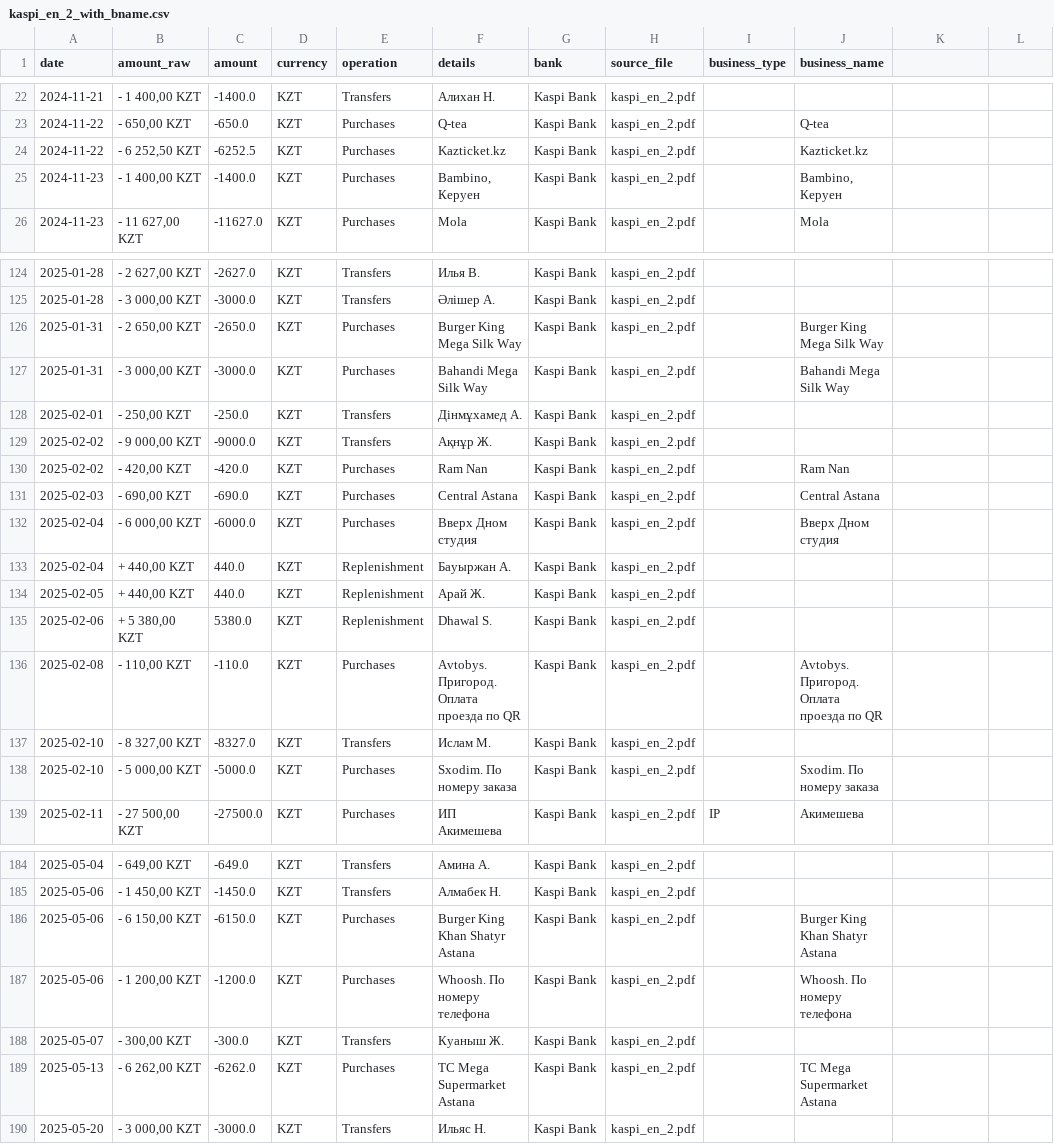
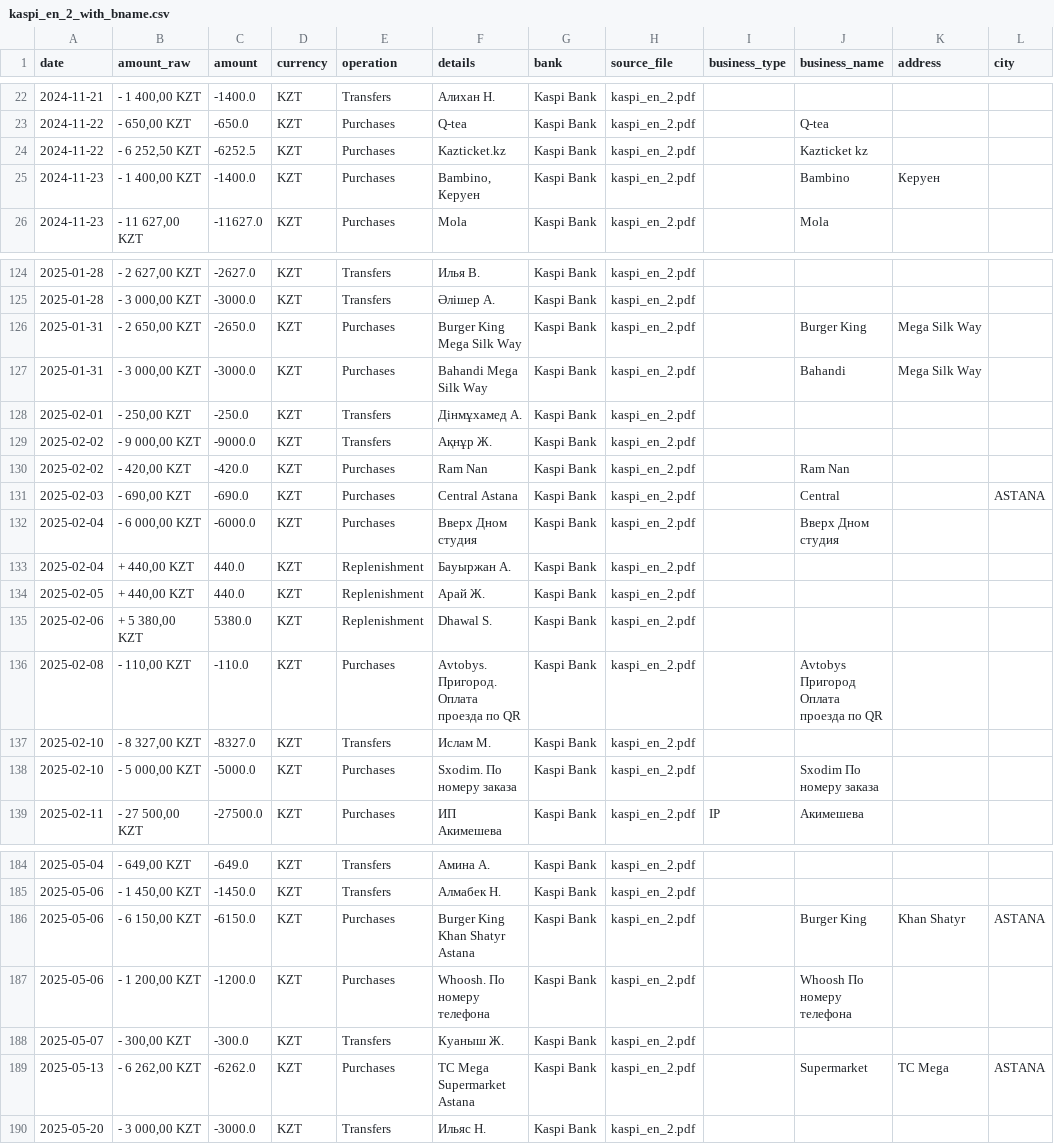
Before and after one commit to toqtamaGit/AI-Powered-Personal-Finance-Assistant, a CSV file: data/csvs_with_bname/kaspi/kaspi_en_2_with_bname.csv, drawn as a sheet; only a part is shown, gaps mark what is left out; the diff covers the shown part only.

```diff
--- a/data/csvs_with_bname/kaspi/kaspi_en_2_with_bname.csv
+++ b/data/csvs_with_bname/kaspi/kaspi_en_2_with_bname.csv
@@ -1 +1 @@
-date,amount_raw,amount,currency,operation,details,bank,source_file,business_type,business_name
+date,amount_raw,amount,currency,operation,details,bank,source_file,business_type,business_name,address,city
@@ -24,2 +24,2 @@
-2024-11-22,"- 6 252,50 KZT",-6252.5,KZT,Purchases,Kazticket.kz,Kaspi Bank,kaspi_en_2.pdf,,Kazticket.kz
-2024-11-23,"- 1 400,00 KZT",-1400.0,KZT,Purchases,"Bambino, Керуен",Kaspi Bank,kaspi_en_2.pdf,,"Bambino, Керуен"
+2024-11-22,"- 6 252,50 KZT",-6252.5,KZT,Purchases,Kazticket.kz,Kaspi Bank,kaspi_en_2.pdf,,Kazticket kz,,
+2024-11-23,"- 1 400,00 KZT",-1400.0,KZT,Purchases,"Bambino, Керуен",Kaspi Bank,kaspi_en_2.pdf,,Bambino,Керуен,
@@ -126,2 +126,2 @@
-2025-01-31,"- 2 650,00 KZT",-2650.0,KZT,Purchases,Burger King Mega Silk Way,Kaspi Bank,kaspi_en_2.pdf,,Burger King Mega Silk Way
-2025-01-31,"- 3 000,00 KZT",-3000.0,KZT,Purchases,Bahandi Mega Silk Way,Kaspi Bank,kaspi_en_2.pdf,,Bahandi Mega Silk Way
+2025-01-31,"- 2 650,00 KZT",-2650.0,KZT,Purchases,Burger King Mega Silk Way,Kaspi Bank,kaspi_en_2.pdf,,Burger King,Mega Silk Way,
+2025-01-31,"- 3 000,00 KZT",-3000.0,KZT,Purchases,Bahandi Mega Silk Way,Kaspi Bank,kaspi_en_2.pdf,,Bahandi,Mega Silk Way,
@@ -131 +131 @@
-2025-02-03,"- 690,00 KZT",-690.0,KZT,Purchases,Central Astana,Kaspi Bank,kaspi_en_2.pdf,,Central Astana
+2025-02-03,"- 690,00 KZT",-690.0,KZT,Purchases,Central Astana,Kaspi Bank,kaspi_en_2.pdf,,Central,,ASTANA
@@ -136 +136 @@
-2025-02-08,"- 110,00 KZT",-110.0,KZT,Purchases,Avtobys. Пригород. Оплата проезда по QR,Kaspi Bank,kaspi_en_2.pdf,,Avtobys. Пригород. Оплата проезда по QR
+2025-02-08,"- 110,00 KZT",-110.0,KZT,Purchases,Avtobys. Пригород. Оплата проезда по QR,Kaspi Bank,kaspi_en_2.pdf,,Avtobys Пригород Оплата проезда по QR,,
@@ -138 +138 @@
-2025-02-10,"- 5 000,00 KZT",-5000.0,KZT,Purchases,Sxodim. По номеру заказа,Kaspi Bank,kaspi_en_2.pdf,,Sxodim. По номеру заказа
+2025-02-10,"- 5 000,00 KZT",-5000.0,KZT,Purchases,Sxodim. По номеру заказа,Kaspi Bank,kaspi_en_2.pdf,,Sxodim По номеру заказа,,
@@ -186,2 +186,2 @@
-2025-05-06,"- 6 150,00 KZT",-6150.0,KZT,Purchases,Burger King Khan Shatyr Astana,Kaspi Bank,kaspi_en_2.pdf,,Burger King Khan Shatyr Astana
-2025-05-06,"- 1 200,00 KZT",-1200.0,KZT,Purchases,Whoosh. По номеру телефона,Kaspi Bank,kaspi_en_2.pdf,,Whoosh. По номеру телефона
+2025-05-06,"- 6 150,00 KZT",-6150.0,KZT,Purchases,Burger King Khan Shatyr Astana,Kaspi Bank,kaspi_en_2.pdf,,Burger King,Khan Shatyr,ASTANA
+2025-05-06,"- 1 200,00 KZT",-1200.0,KZT,Purchases,Whoosh. По номеру телефона,Kaspi Bank,kaspi_en_2.pdf,,Whoosh По номеру телефона,,
@@ -189 +189 @@
-2025-05-13,"- 6 262,00 KZT",-6262.0,KZT,Purchases,ТС Mega Supermarket Astana,Kaspi Bank,kaspi_en_2.pdf,,ТС Mega Supermarket Astana
+2025-05-13,"- 6 262,00 KZT",-6262.0,KZT,Purchases,ТС Mega Supermarket Astana,Kaspi Bank,kaspi_en_2.pdf,,Supermarket,ТС Mega,ASTANA
```
Also changed, not shown: 21 edited cells elsewhere in this file, data/csvs_with_bname/kaspi/kaspi_en_with_bname.csv, data/csvs_with_bname/kaspi/kaspi_ru_2_with_bname.csv, 3 other files.
